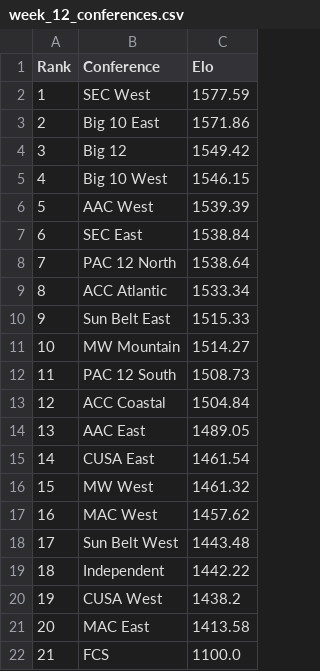
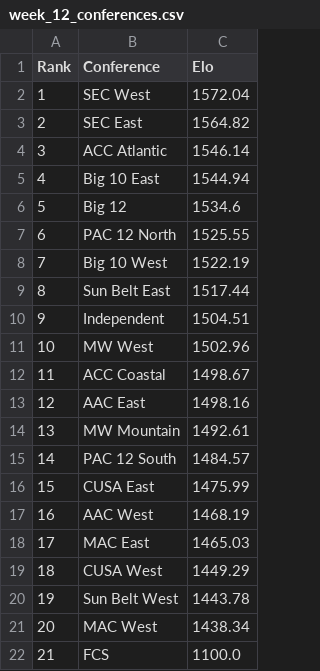
Before and after one commit to ChangedNameTo/CFBPoll, a CSV file: csv/2019/week_12_conferences.csv, drawn as a sheet.

```diff
--- a/csv/2019/week_12_conferences.csv
+++ b/csv/2019/week_12_conferences.csv
@@ -1,22 +1,22 @@
 Rank,Conference,Elo
-1,SEC West,1577.59
-2,Big 10 East,1571.86
-3,Big 12,1549.42
-4,Big 10 West,1546.15
-5,AAC West,1539.39
-6,SEC East,1538.84
-7,PAC 12 North,1538.64
-8,ACC Atlantic,1533.34
-9,Sun Belt East,1515.33
-10,MW Mountain,1514.27
-11,PAC 12 South,1508.73
-12,ACC Coastal,1504.84
-13,AAC East,1489.05
-14,CUSA East,1461.54
-15,MW West,1461.32
-16,MAC West,1457.62
-17,Sun Belt West,1443.48
-18,Independent,1442.22
-19,CUSA West,1438.2
-20,MAC East,1413.58
+1,SEC West,1572.04
+2,SEC East,1564.82
+3,ACC Atlantic,1546.14
+4,Big 10 East,1544.94
+5,Big 12,1534.6
+6,PAC 12 North,1525.55
+7,Big 10 West,1522.19
+8,Sun Belt East,1517.44
+9,Independent,1504.51
+10,MW West,1502.96
+11,ACC Coastal,1498.67
+12,AAC East,1498.16
+13,MW Mountain,1492.61
+14,PAC 12 South,1484.57
+15,CUSA East,1475.99
+16,AAC West,1468.19
+17,MAC East,1465.03
+18,CUSA West,1449.29
+19,Sun Belt West,1443.78
+20,MAC West,1438.34
 21,FCS,1100.0
```
Also changed, not shown: csv/2019/week_12.csv, csv/2019/week_12_predictions.csv, 8 other files.
